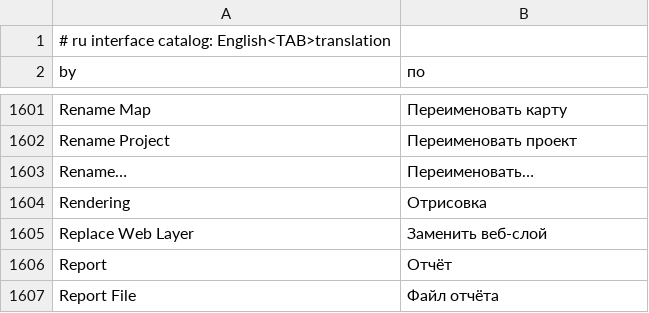
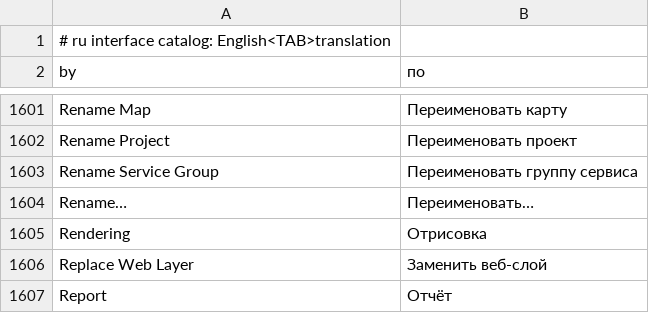
Before and after one commit to OpenSpeleo/RustGIS, a TSV file: crates/ui-egui/src/i18n/ru.tsv, drawn as a sheet; only a part is shown, gaps mark what is left out; the shorter side is filled out with more unchanged rows; the diff names each change by its address in the sheet, - before the commit and + after, or states it on an @@ line.

```diff
--- a/crates/ui-egui/src/i18n/ru.tsv
+++ b/crates/ui-egui/src/i18n/ru.tsv
+row 1603: Rename Service Group | Переименовать группу сервиса
```
Also changed, not shown: crates/ui-egui/src/i18n/az.tsv, crates/ui-egui/src/i18n/es.tsv, 13 other files.
